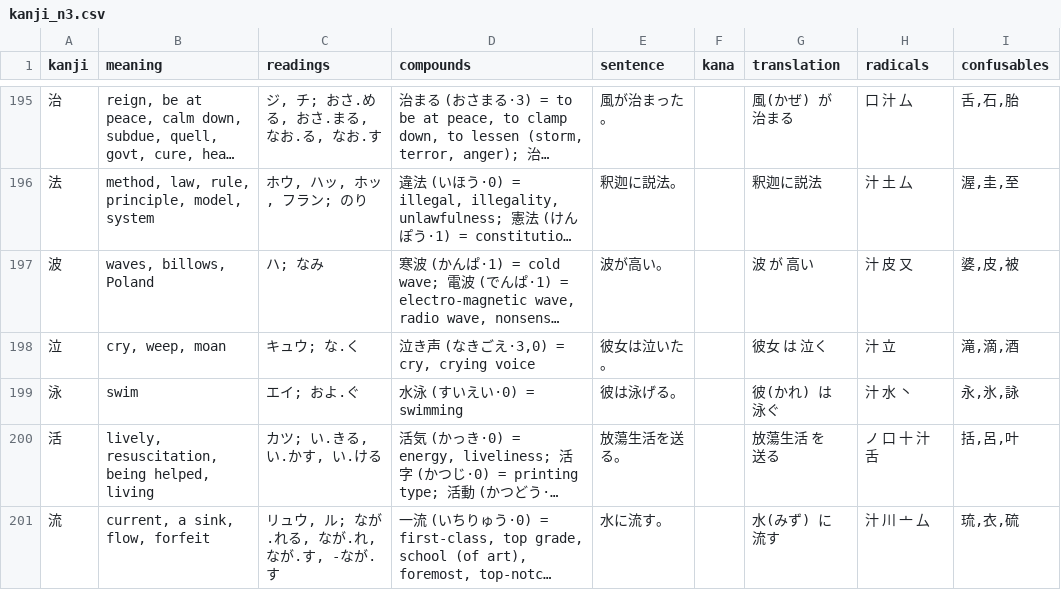
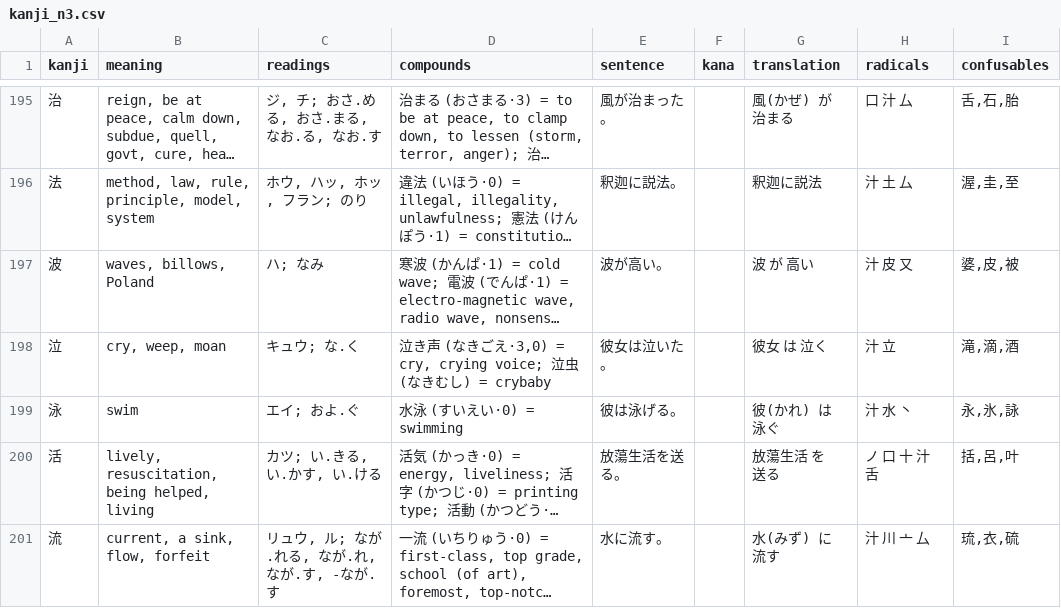
Before and after one commit to bagustris/kanji-slideshow, a CSV file: kanji_n3.csv, drawn as a sheet; only a part is shown, gaps mark what is left out; long unchanged cells end in …; the diff covers the shown part only; the diff names each change by its address in the sheet, - before the commit and + after, or states it on an @@ line.

```diff
--- a/kanji_n3.csv
+++ b/kanji_n3.csv
-D198 (compounds): 泣き声 (なきごえ·3,0) = cry, crying voice
+D198 (compounds): 泣き声 (なきごえ·3,0) = cry, crying voice; 泣虫 (なきむし) = crybaby
```
Also changed, not shown: 16 edited cells elsewhere in this file, kanji_n2.csv, kanji_n4.csv, 15 other files.
